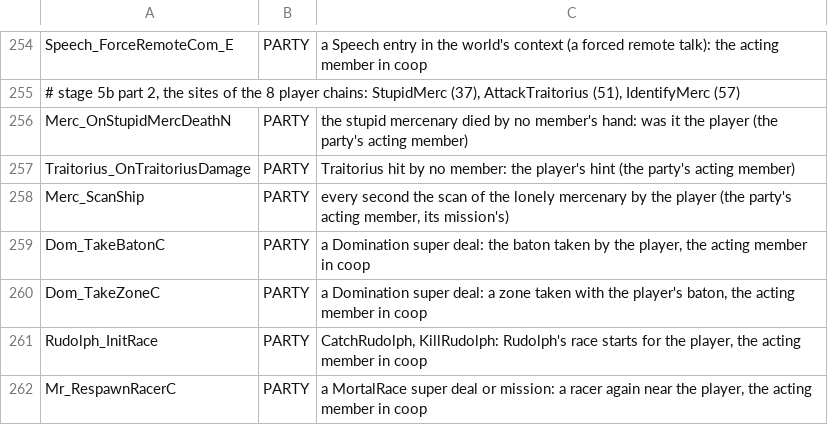
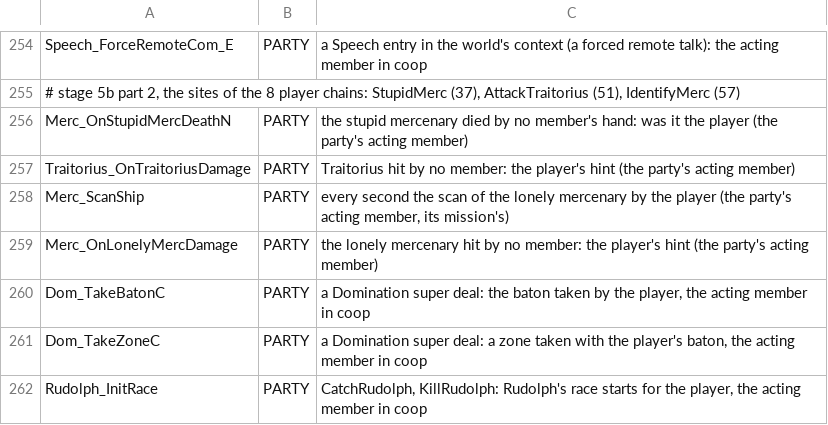
Before and after one commit to Blackwolf1337/scrapland, a TSV file: tools/script/netclass/playerread.tsv, drawn as a sheet; only a part is shown, gaps mark what is left out; the shorter side is filled out with more unchanged rows.

Commit message:
playerread row Merc_OnLonelyMercDamage (IdentifyMerc alone)

```diff
--- a/tools/script/netclass/playerread.tsv
+++ b/tools/script/netclass/playerread.tsv
@@ -258,2 +258,3 @@ Traitorius_OnTraitoriusDamage	PARTY	Traitorius hit by no member: the player's hi
 Merc_ScanShip	PARTY	every second the scan of the lonely mercenary by the player (the party's acting member, its mission's)
+Merc_OnLonelyMercDamage	PARTY	the lonely mercenary hit by no member: the player's hint (the party's acting member)
 Dom_TakeBatonC	PARTY	a Domination super deal: the baton taken by the player, the acting member in coop
```
Also changed, not shown: 1 other file.
